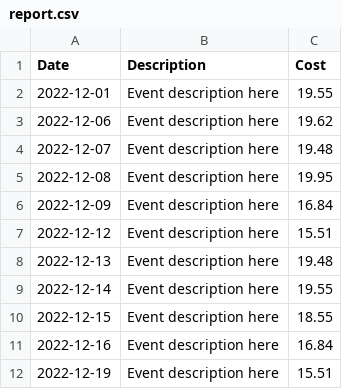
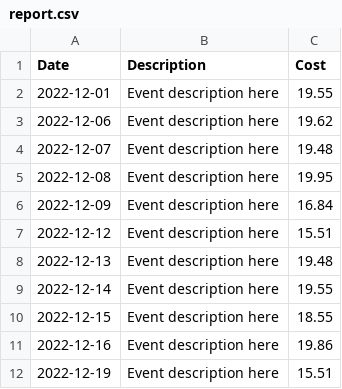
Before and after one commit to jesperancinha/public-transport-declarer, a CSV file: public-transport-declarer/report.csv, drawn as a sheet.

```diff
--- a/public-transport-declarer/report.csv
+++ b/public-transport-declarer/report.csv
@@ -10,3 +10,3 @@ Date, Description, Cost
 2022-12-15, Event description here, 18.55
-2022-12-16, Event description here, 16.84
+2022-12-16, Event description here, 19.86
 2022-12-19, Event description here, 15.51
```
Also changed, not shown: 2 other files.
